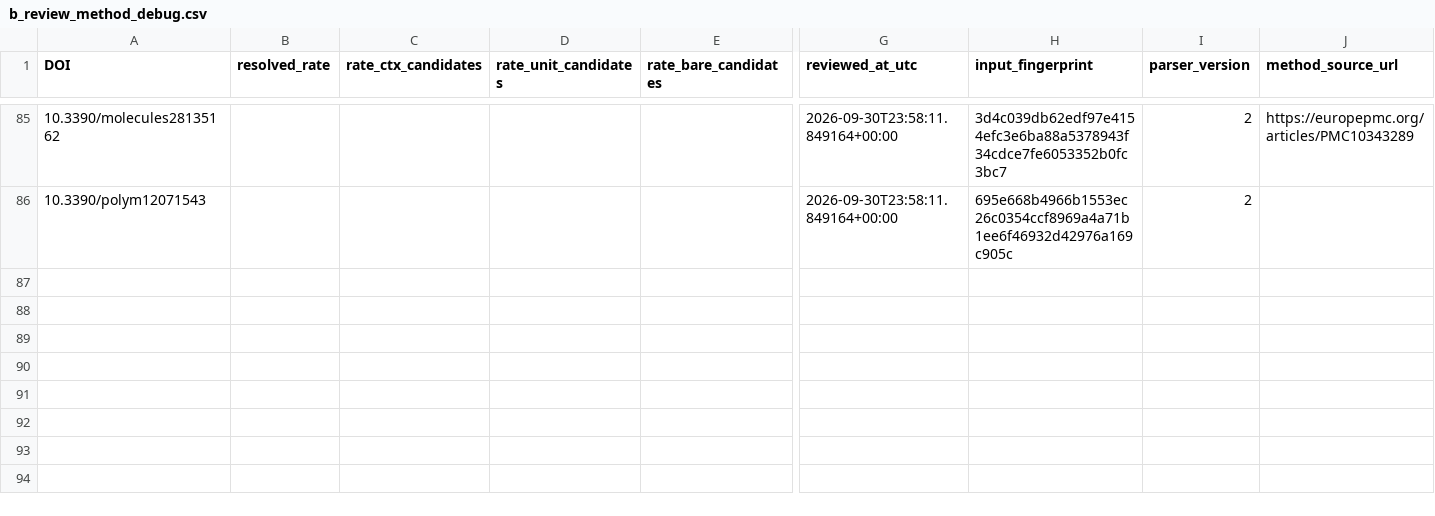
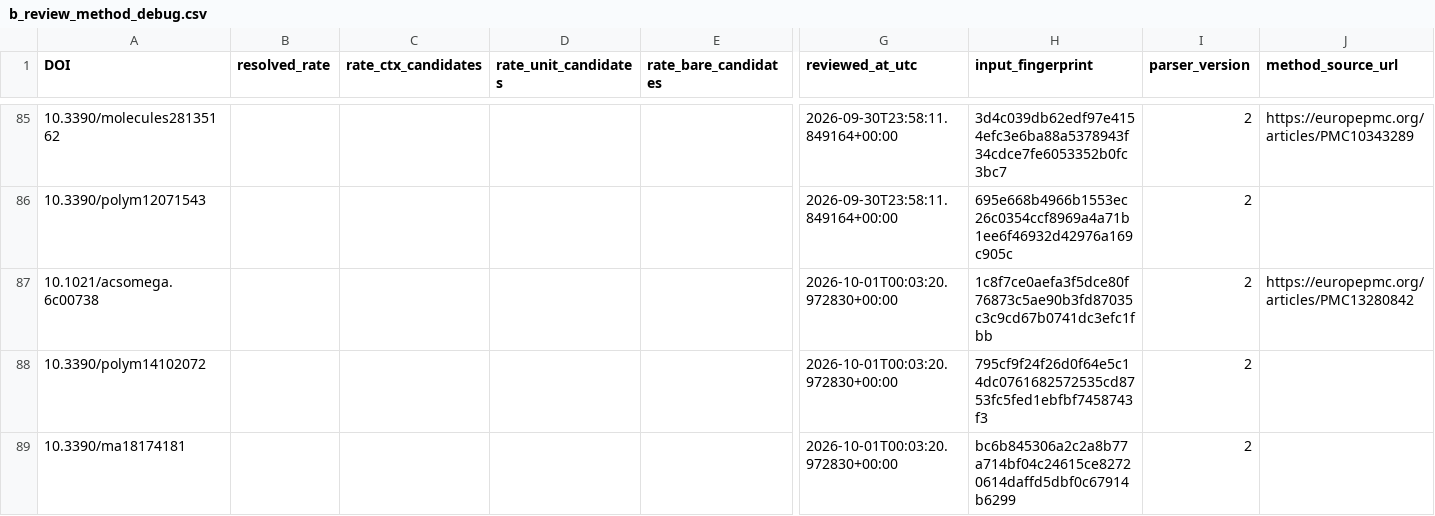
Before and after one commit to PolyFT/textile-tga-database, a CSV file: data/automation/b_review_method_debug.csv, drawn as a sheet; only a part is shown, gaps mark what is left out; rows hold the shown columns only; the diff names each change by its address in the sheet, - before the commit and + after, or states it on an @@ line.

```diff
--- a/data/automation/b_review_method_debug.csv
+++ b/data/automation/b_review_method_debug.csv
+row 87: 10.1021/acsomega.6c00738 |  |  |  |  | 2026-10-01T00:03:20.972830+00:00 | 1c8f7ce0aefa3f5dce80f76873c5ae90b3fd87035c3c9cd67b0741dc3efc1fbb | 2 | https://europepmc.org/articles/PMC13280842
+row 88: 10.3390/polym14102072 |  |  |  |  | 2026-10-01T00:03:20.972830+00:00 | 795cf9f24f26d0f64e5c14dc0761682572535cd8753fc5fed1ebfbf7458743f3 | 2
+row 89: 10.3390/ma18174181 |  |  |  |  | 2026-10-01T00:03:20.972830+00:00 | bc6b845306a2c2a8b77a714bf04c24615ce82720614daffd5dbf0c67914b6299 | 2
```
Also changed, not shown: 6 other files.
